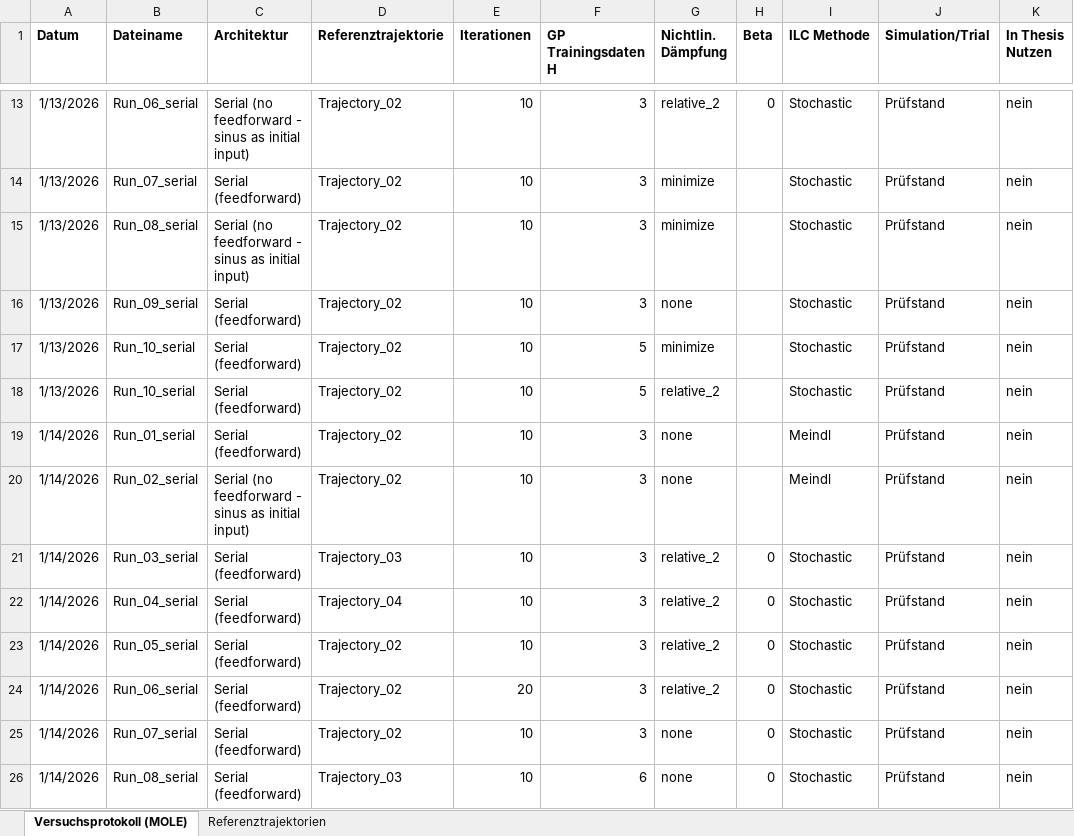
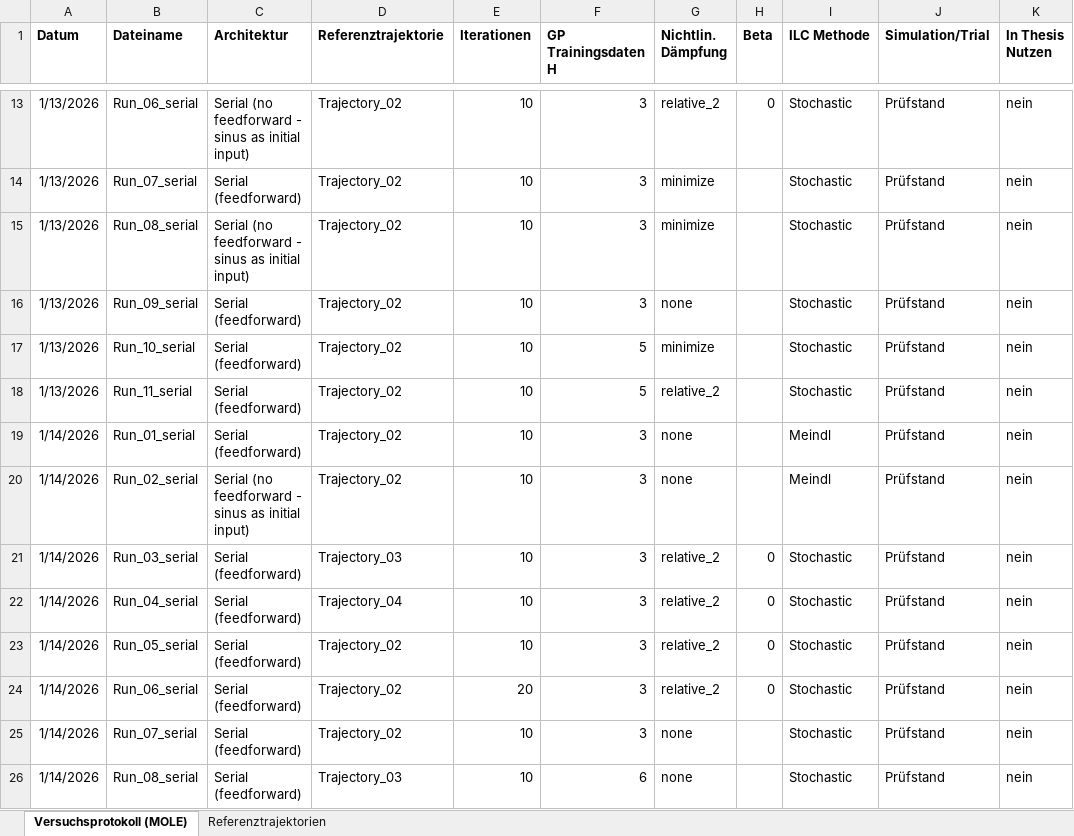
Before and after one commit to Ole-Uphaus/Masterarbeit_AI_MOLE, an Excel workbook: AI_MOLE/Test_Bench/Torsion_Oszillator/Experiment_log.xlsx, sheet Versuchsprotokoll (MOLE), drawn as a sheet; only a part is shown, gaps mark what is left out; values as stored, in another font and other column widths than the file's, no borders; table styles not drawn; the diff names each change by its address in the sheet, - before the commit and + after, or states it on an @@ line.

```diff
--- a/AI_MOLE/Test_Bench/Torsion_Oszillator/Experiment_log.xlsx (sheet Versuchsprotokoll (MOLE))
+++ b/AI_MOLE/Test_Bench/Torsion_Oszillator/Experiment_log.xlsx (sheet Versuchsprotokoll (MOLE))
-B18 (Dateiname): Run_10_serial
+B18 (Dateiname): Run_11_serial
-H25:H26 (Beta): 0
+H25:H26 (Beta): (empty)
```
Also changed, not shown: ILC/Test_Bench/Torsion_Oszillator/Experiment_log.xlsx, 2 other files.
